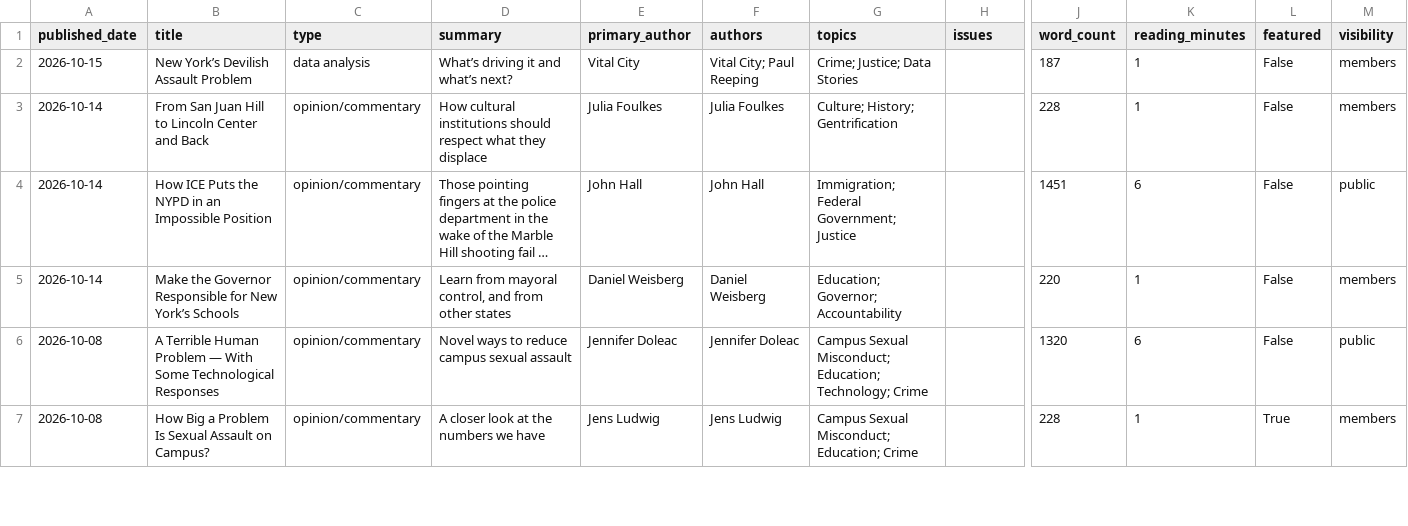
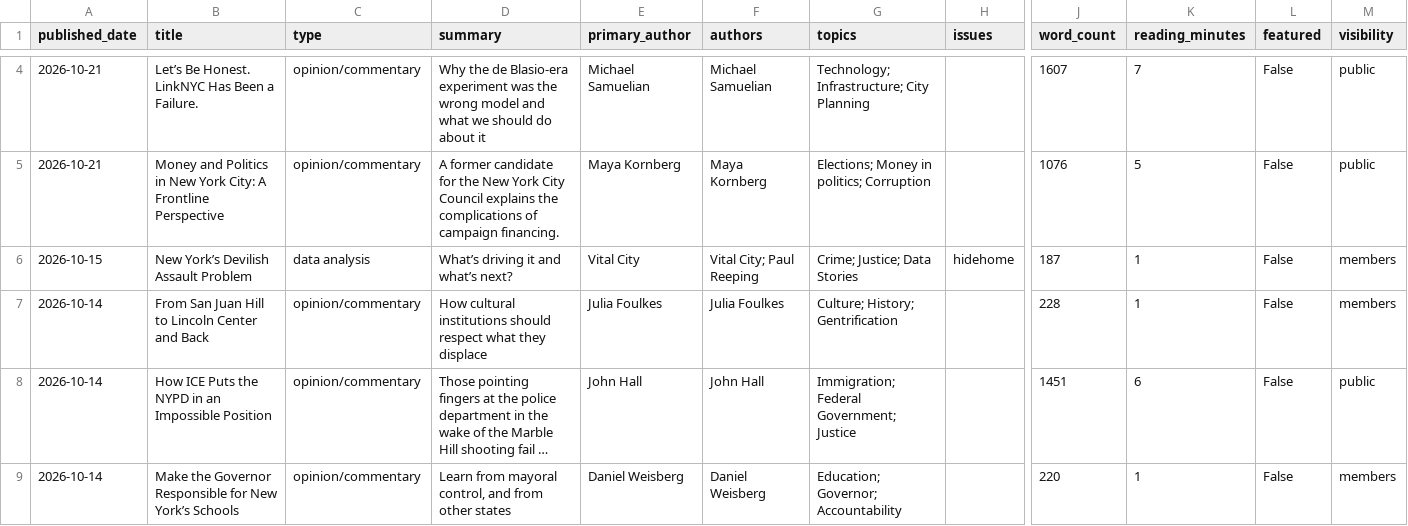
Before and after one commit to Vital-City-NYC/vital-city-catalogue, a CSV file: data/catalogue.csv, drawn as a sheet; only a part is shown, gaps mark what is left out; the shorter side is filled out with more unchanged rows; long unchanged cells end in …; addresses are those after the commit; rows hold the shown columns only; the diff covers the shown part only; the diff names each change by its address in the sheet, - before the commit and + after, or states it on an @@ line.

```diff
--- a/data/catalogue.csv
+++ b/data/catalogue.csv
+row 4: 2026-10-21 | Let’s Be Honest. LinkNYC Has Been a Failure. | opinion/commentary | Why the de Blasio-era experiment was the wrong model and what we should do about it | Michael Samuelian | Michael Samuelian | Technology; Infrastructure; City Planning |  | 1607 | 7 | False | public
+row 5: 2026-10-21 | Money and Politics in New York City: A Frontline Perspective | opinion/commentary | A former candidate for the New York City Council explains the complications of campaign financing. | Maya Kornberg | Maya Kornberg | Elections; Money in politics; Corruption |  | 1076 | 5 | False | public
-H6 (issues): (empty)
+H6 (issues): hidehome
```
Also changed, not shown: 2 added rows and 1 edited cell elsewhere in this file, 19 other files.
